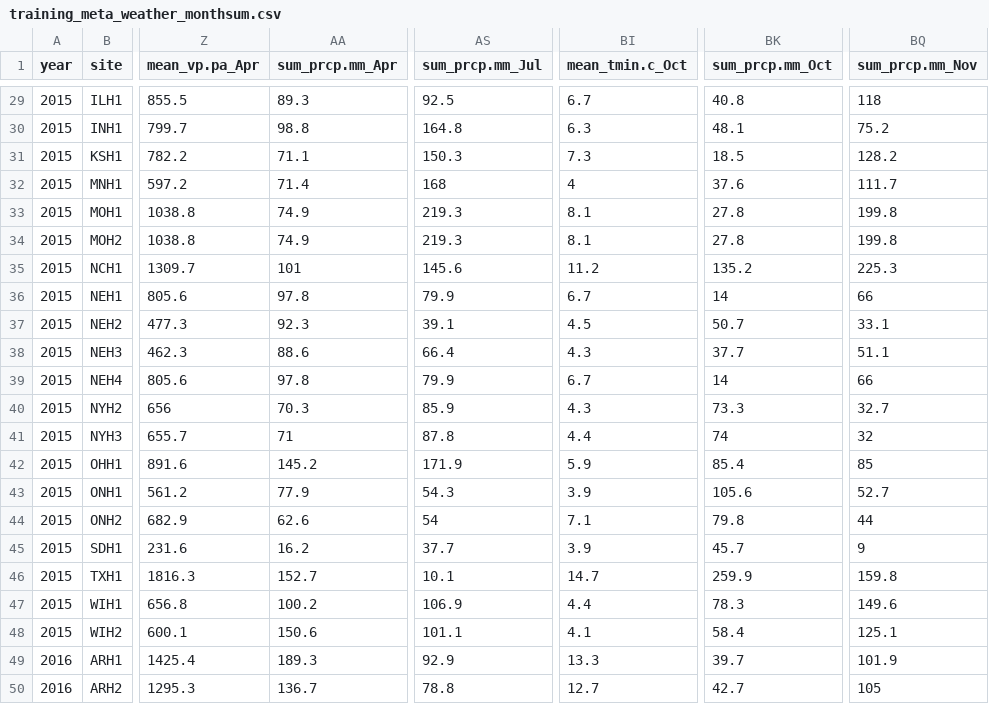
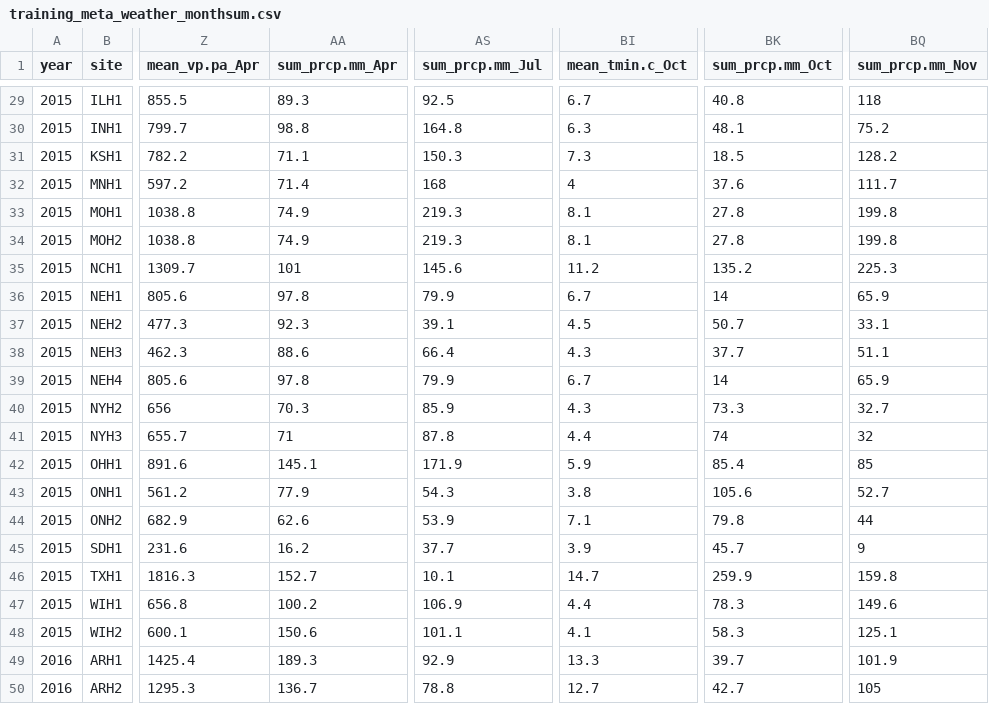
Before and after one commit to MatheusArdigueri/2026_dsa_finalproject_group5, a CSV file: data/training/training_meta_weather_monthsum.csv, drawn as a sheet; only a part is shown, gaps mark what is left out; the diff covers the shown part only; the diff names each change by its address in the sheet, - before the commit and + after, or states it on an @@ line.

```diff
--- a/data/training/training_meta_weather_monthsum.csv
+++ b/data/training/training_meta_weather_monthsum.csv
-BQ36 (sum_prcp.mm_Nov): 66
+BQ36 (sum_prcp.mm_Nov): 65.9
-BQ39 (sum_prcp.mm_Nov): 66
+BQ39 (sum_prcp.mm_Nov): 65.9
-AA42 (sum_prcp.mm_Apr): 145.2
+AA42 (sum_prcp.mm_Apr): 145.1
-BI43 (mean_tmin.c_Oct): 3.9
+BI43 (mean_tmin.c_Oct): 3.8
-AS44 (sum_prcp.mm_Jul): 54
+AS44 (sum_prcp.mm_Jul): 53.9
-BK48 (sum_prcp.mm_Oct): 58.4
+BK48 (sum_prcp.mm_Oct): 58.3
```
Also changed, not shown: 1 removed row and 72 edited cells elsewhere in this file, data/training/training_meta_clean.csv, data/training/training_soil_clean.csv, 3 other files.
